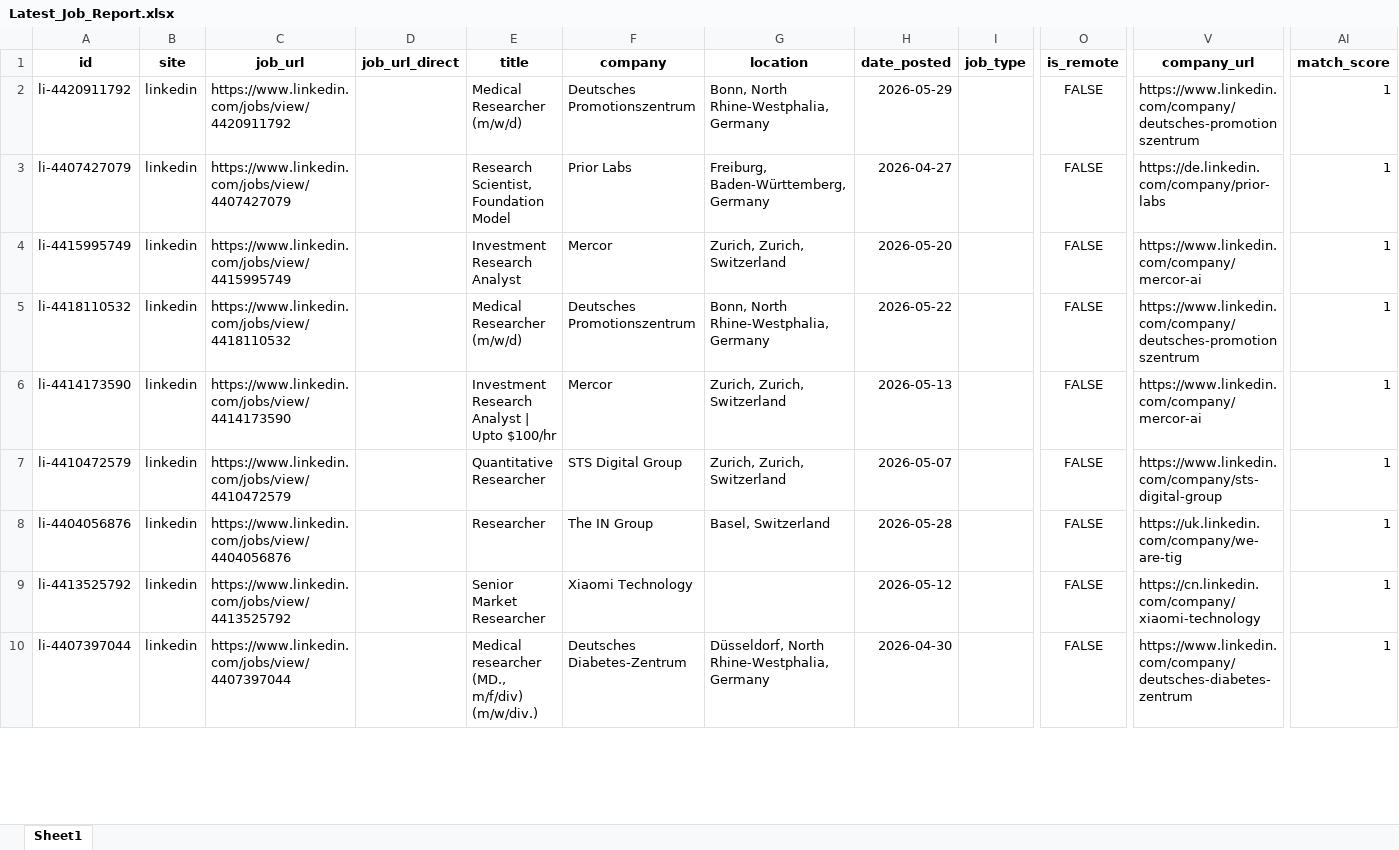
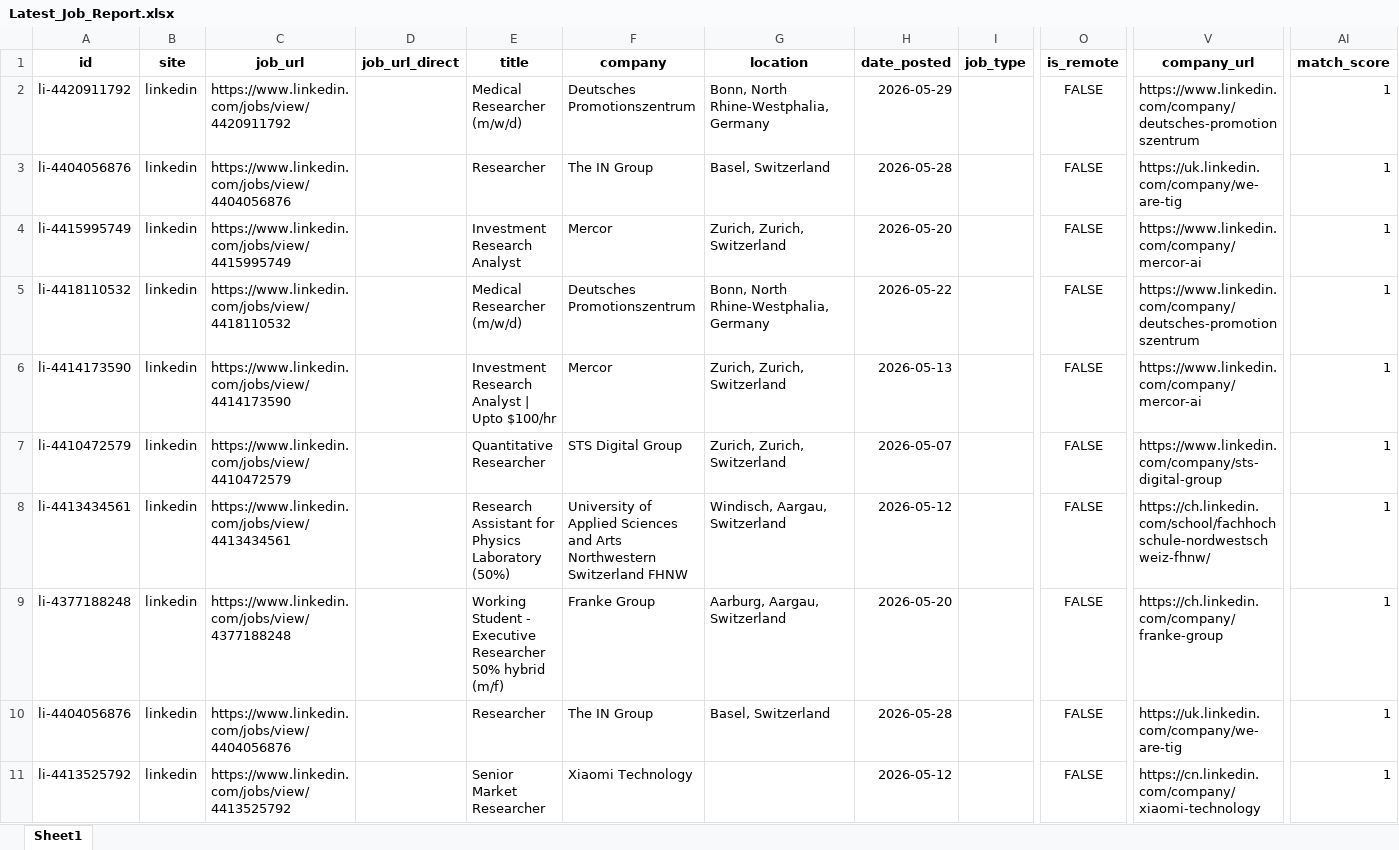
Before and after one commit to marcel-artioli/jobsearch, an Excel workbook: Latest_Job_Report.xlsx, sheet Sheet1, drawn as a sheet; only a part is shown, gaps mark what is left out; the shorter side is filled out with more unchanged rows; values as stored, in another font and other column widths than the file's, no borders; rows hold the shown columns only; the diff covers the shown part only; the diff names each change by its address in the sheet, - before the commit and + after, or states it on an @@ line.

```diff
--- a/Latest_Job_Report.xlsx (sheet Sheet1)
+++ b/Latest_Job_Report.xlsx (sheet Sheet1)
-A3 (id): li-4407427079
+A3 (id): li-4404056876
-C3 (job_url): https://www.linkedin.com/jobs/view/4407427079
+C3 (job_url): https://www.linkedin.com/jobs/view/4404056876
-E3 (title): Research Scientist, Foundation Model
+E3 (title): Researcher
-F3 (company): Prior Labs
+F3 (company): The IN Group
-G3 (location): Freiburg, Baden-Württemberg, Germany
+G3 (location): Basel, Switzerland
-H3 (date_posted): 2026-04-27
+H3 (date_posted): 2026-05-28
-V3 (company_url): https://de.linkedin.com/company/prior-labs
+V3 (company_url): https://uk.linkedin.com/company/we-are-tig
+row 8: li-4413434561 | linkedin | https://www.linkedin.com/jobs/view/4413434561 |  | Research Assistant for Physics Laboratory (50%) | University of Applied Sciences and Arts Northwestern Switzerland FHNW | Windisch, Aargau, Switzerland | 2026-05-12 |  | FALSE | https://ch.linkedin.com/school/fachhochschule-nordwestschweiz-fhnw/ | 1
+row 9: li-4377188248 | linkedin | https://www.linkedin.com/jobs/view/4377188248 |  | Working Student - Executive Researcher 50% hybrid (m/f) | Franke Group | Aarburg, Aargau, Switzerland | 2026-05-20 |  | FALSE | https://ch.linkedin.com/company/franke-group | 1
```
Also changed, not shown: 20 added rows, 19 removed rows, 12 moved rows and 12 edited cells elsewhere in this sheet.
